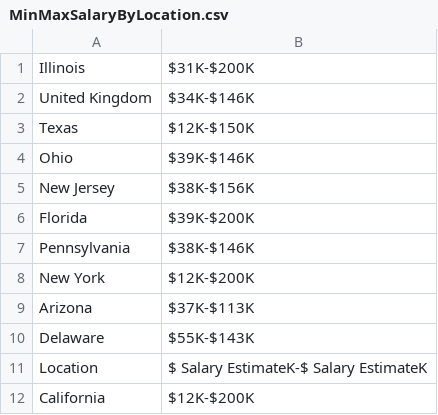
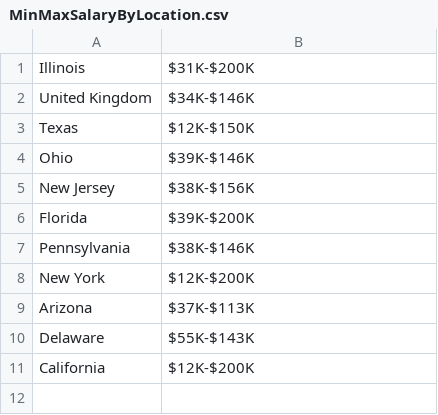
Before and after one commit to thipham00/CS131, a CSV file: MiniProjectGroup7/MinMaxSalaryByLocation.csv, drawn as a sheet; the diff names each change by its address in the sheet, - before the commit and + after, or states it on an @@ line.

Commit message:
update

```diff
--- a/MiniProjectGroup7/MinMaxSalaryByLocation.csv
+++ b/MiniProjectGroup7/MinMaxSalaryByLocation.csv
-row 11: Location | $ Salary EstimateK-$ Salary EstimateK
```
